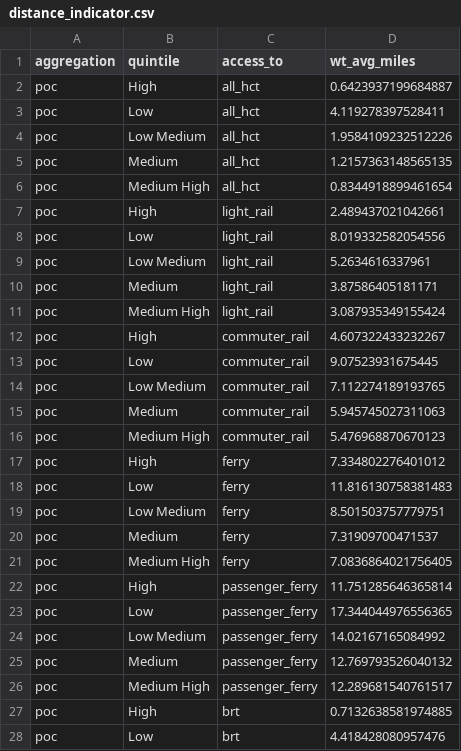
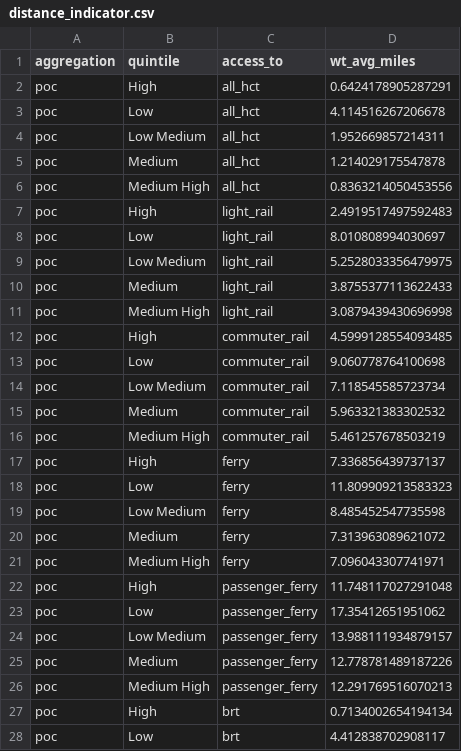
Before and after one commit to psrc/equity-tracker, a CSV file: distance/distance_indicator.csv, drawn as a sheet; only a part is shown; the diff covers the shown part only.

Commit message:
updated distance_indicator.csv using latest lemer geogrpahy tables

```diff
--- a/distance/distance_indicator.csv
+++ b/distance/distance_indicator.csv
@@ -1,28 +1,28 @@
 aggregation,quintile,access_to,wt_avg_miles
-poc,High,all_hct,0.6423937199684887
-poc,Low,all_hct,4.119278397528411
-poc,Low Medium,all_hct,1.9584109232512226
-poc,Medium,all_hct,1.2157363148565135
-poc,Medium High,all_hct,0.8344918899461654
-poc,High,light_rail,2.489437021042661
-poc,Low,light_rail,8.019332582054556
-poc,Low Medium,light_rail,5.2634616337961
-poc,Medium,light_rail,3.87586405181171
-poc,Medium High,light_rail,3.087935349155424
-poc,High,commuter_rail,4.607322433232267
-poc,Low,commuter_rail,9.07523931675445
-poc,Low Medium,commuter_rail,7.112274189193765
-poc,Medium,commuter_rail,5.945745027311063
-poc,Medium High,commuter_rail,5.476968870670123
-poc,High,ferry,7.334802276401012
-poc,Low,ferry,11.816130758381483
-poc,Low Medium,ferry,8.501503757779751
-poc,Medium,ferry,7.31909700471537
-poc,Medium High,ferry,7.0836864021756405
-poc,High,passenger_ferry,11.751285646365814
-poc,Low,passenger_ferry,17.344044976556365
-poc,Low Medium,passenger_ferry,14.02167165084992
-poc,Medium,passenger_ferry,12.769793526040132
-poc,Medium High,passenger_ferry,12.289681540761517
-poc,High,brt,0.7132638581974885
-poc,Low,brt,4.418428080957476
+poc,High,all_hct,0.6424178905287291
+poc,Low,all_hct,4.114516267206678
+poc,Low Medium,all_hct,1.952669857214311
+poc,Medium,all_hct,1.214029175547878
+poc,Medium High,all_hct,0.8363214050453556
+poc,High,light_rail,2.4919517497592483
+poc,Low,light_rail,8.010808994030697
+poc,Low Medium,light_rail,5.2528033356479975
+poc,Medium,light_rail,3.8755377113622433
+poc,Medium High,light_rail,3.0879439430696998
+poc,High,commuter_rail,4.5999128554093485
+poc,Low,commuter_rail,9.060778764100698
+poc,Low Medium,commuter_rail,7.118545585723734
+poc,Medium,commuter_rail,5.963321383302532
+poc,Medium High,commuter_rail,5.461257678503219
+poc,High,ferry,7.336856439737137
+poc,Low,ferry,11.809909213583323
+poc,Low Medium,ferry,8.485452547735598
+poc,Medium,ferry,7.313963089621072
+poc,Medium High,ferry,7.096043307741971
+poc,High,passenger_ferry,11.748117027291048
+poc,Low,passenger_ferry,17.35412651951062
+poc,Low Medium,passenger_ferry,13.988111934879157
+poc,Medium,passenger_ferry,12.778781489187226
+poc,Medium High,passenger_ferry,12.291769516070213
+poc,High,brt,0.7134002654194134
+poc,Low,brt,4.412838702908117
```
Also changed, not shown: 141 edited cells elsewhere in this file.
